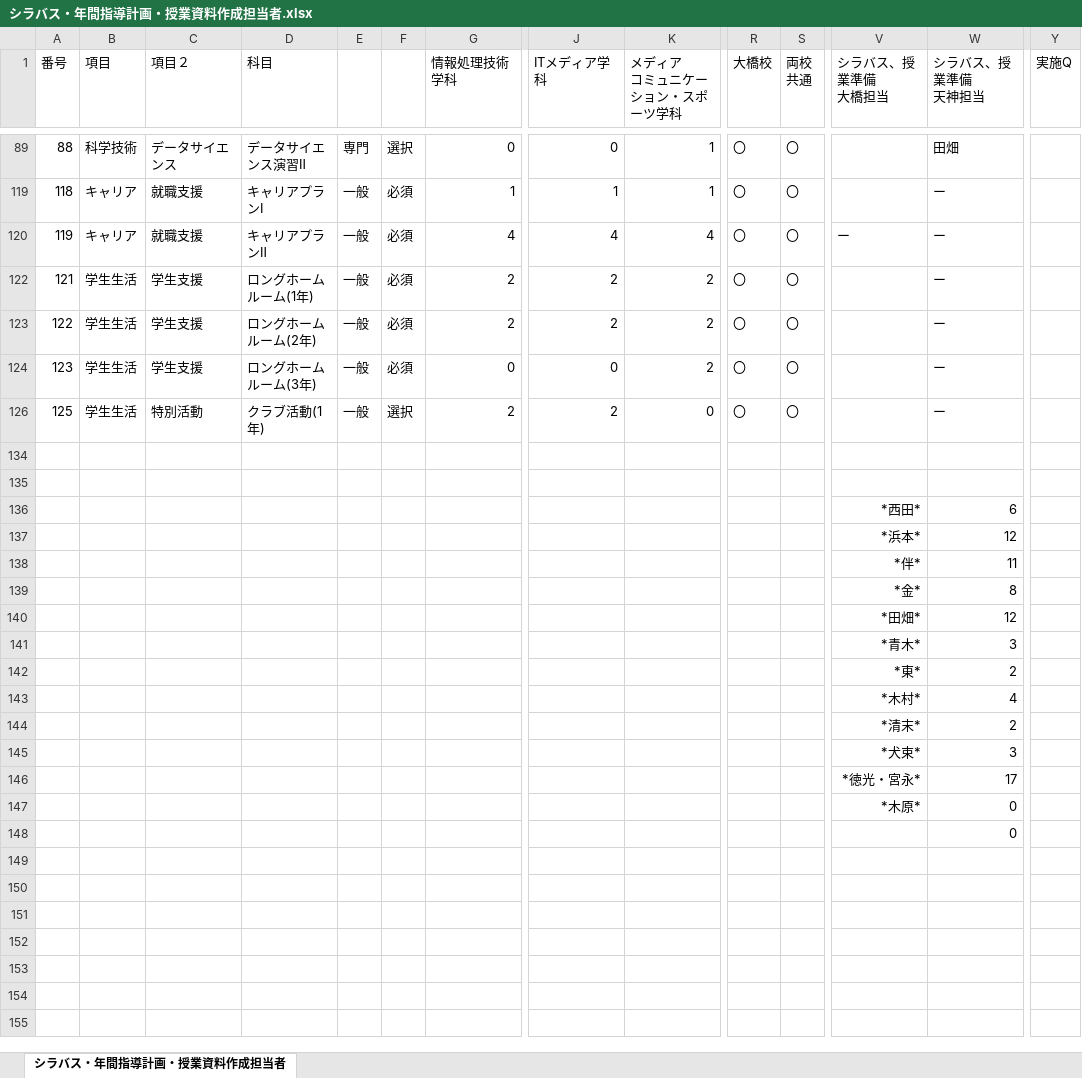
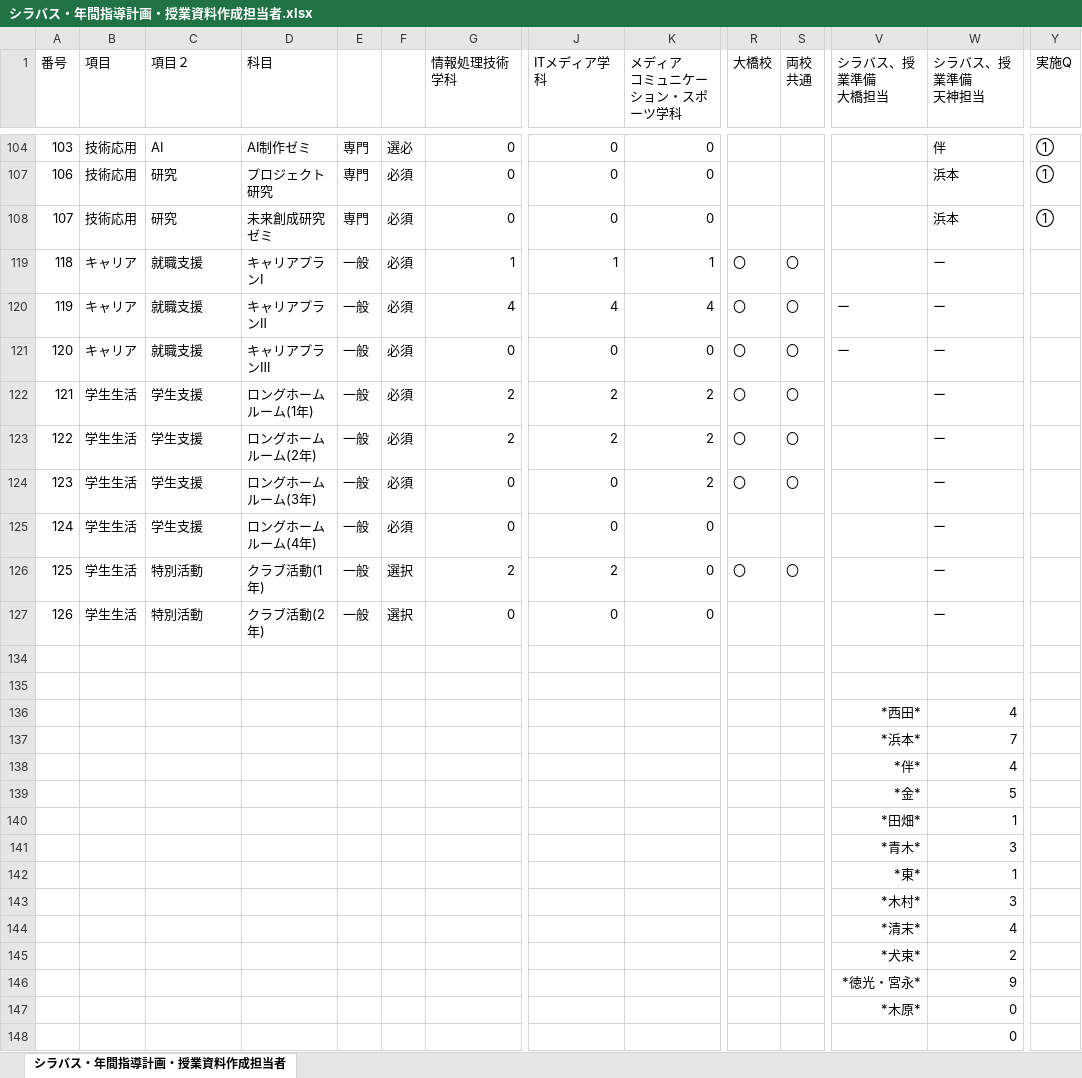
Before and after one commit to yuedackg/syllabus2021, an Excel workbook: シラバス・年間指導計画・授業資料作成担当者.xlsx, sheet シラバス・年間指導計画・授業資料作成担当者, drawn as a sheet; only a part is shown, gaps mark what is left out; values as stored, in another font and other column widths than the file's, no borders; removed rows and columns are numbered as before the commit, all else as after; rows hold the shown columns only; the diff covers the shown part only; the diff names each change by its address in the sheet, - before the commit and + after, or states it on an @@ line.

```diff
--- a/シラバス・年間指導計画・授業資料作成担当者.xlsx (sheet シラバス・年間指導計画・授業資料作成担当者)
+++ b/シラバス・年間指導計画・授業資料作成担当者.xlsx (sheet シラバス・年間指導計画・授業資料作成担当者)
-A104 (番号): 88
+A104 (番号): 103
-B104 (項目): 科学技術
+B104 (項目): 技術応用
-C104 (項目２): データサイエンス
+C104 (項目２): AI
-D104 (科目): データサイエンス演習Ⅱ
+D104 (科目): AI制作ゼミ
-F104: 選択
+F104: 選必
-K104 (メディア コミュニケーション・スポーツ学科): 1
+K104 (メディア コミュニケーション・スポーツ学科): 0
-R104 (大橋校): 〇
+R104 (大橋校): (empty)
-S104 (両校 共通): 〇
+S104 (両校 共通): (empty)
-W104 (シラバス、授業準備 天神担当): 田畑
+W104 (シラバス、授業準備 天神担当): 伴
-Y104 (実施Q): (empty)
+Y104 (実施Q): ①
+row 107: 106 | 技術応用 | 研究 | プロジェクト研究 | 専門 | 必須 | 0 | 0 | 0 |  |  |  | 浜本 | ①
+row 108: 107 | 技術応用 | 研究 | 未来創成研究ゼミ | 専門 | 必須 | 0 | 0 | 0 |  |  |  | 浜本 | ①
@@ row 121 unhidden: 120 | キャリア | 就職支援 | キャリアプランⅢ | 一般 | 必須 | 0 | 0 | 0 | 〇 | 〇 | ー | ー @@
@@ row 125 unhidden: 124 | 学生生活 | 学生支援 | ロングホームルーム(4年) | 一般 | 必須 | 0 | 0 | 0 |  |  |  | ー @@
@@ row 127 unhidden: 126 | 学生生活 | 特別活動 | クラブ活動(2年) | 一般 | 選択 | 0 | 0 | 0 |  |  |  | ー @@
-W136 (シラバス、授業準備 天神担当): 6
+W136 (シラバス、授業準備 天神担当): 4
-W137 (シラバス、授業準備 天神担当): 12
+W137 (シラバス、授業準備 天神担当): 7
-W138 (シラバス、授業準備 天神担当): 11
+W138 (シラバス、授業準備 天神担当): 4
-W139 (シラバス、授業準備 天神担当): 8
+W139 (シラバス、授業準備 天神担当): 5
-W140 (シラバス、授業準備 天神担当): 12
+W140 (シラバス、授業準備 天神担当): 1
-W142 (シラバス、授業準備 天神担当): 2
+W142 (シラバス、授業準備 天神担当): 1
+row 143:  |  |  |  |  |  |  |  |  |  |  | *木村* | 3
-V144 (シラバス、授業準備 大橋担当): *木村*
+V144 (シラバス、授業準備 大橋担当): *清末*
-V145 (シラバス、授業準備 大橋担当): *清末*
+V145 (シラバス、授業準備 大橋担当): *犬束*
-row 145:  |  |  |  |  |  |  |  |  |  |  | *犬束* | 3
-W146 (シラバス、授業準備 天神担当): 17
+W146 (シラバス、授業準備 天神担当): 9
```
Also changed, not shown: 20 added rows, 12 removed rows and 26 edited cells elsewhere in this sheet, formulas that keep their value, hidden cells, 2.コンピュータ教育学院_2021カリキュラム_0324.xlsx, 7 other files.
